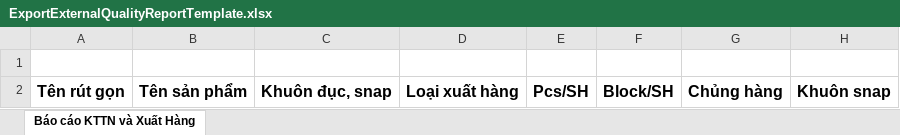
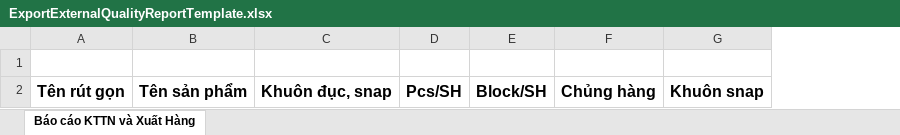
Before and after one commit to kcvn/kvc-wh-be, an Excel workbook: src/main/kotlin/com/kcvn/spm/assets/template/ExportExternalQualityReportTemplate.xlsx, sheet Báo cáo KTTN và Xuất Hàng, drawn as a sheet; only a part is shown; values as stored, in another font and other column widths than the file's, no borders; the diff names each change by its address in the sheet, - before the commit and + after, or states it on an @@ line.

Commit message:
fix import tape and external quality report

```diff
--- a/src/main/kotlin/com/kcvn/spm/assets/template/ExportExternalQualityReportTemplate.xlsx (sheet Báo cáo KTTN và Xuất Hàng)
+++ b/src/main/kotlin/com/kcvn/spm/assets/template/ExportExternalQualityReportTemplate.xlsx (sheet Báo cáo KTTN và Xuất Hàng)
-column D, row 2: Loại xuất hàng
```
Also changed, not shown: 2 other files.
